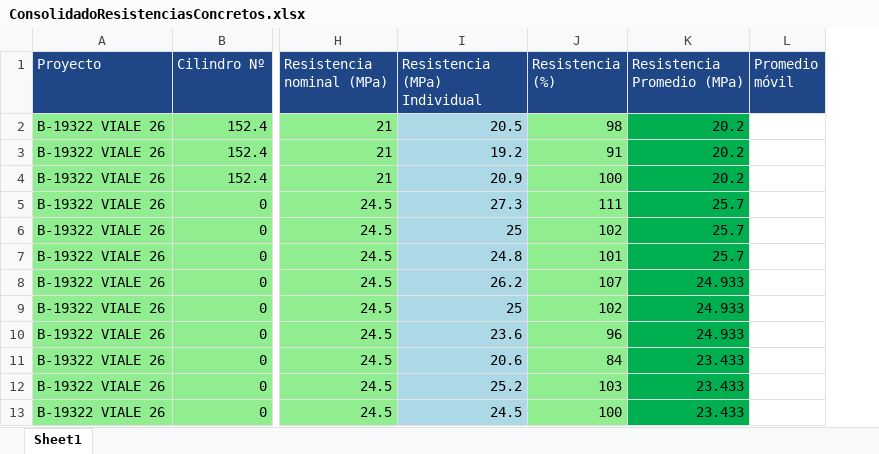
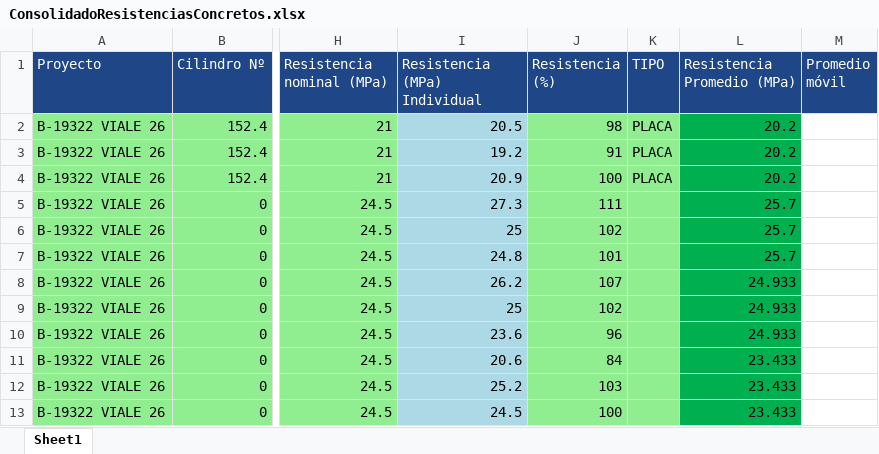
Before and after one commit to cpulgarinIngeurbe/1AutomatizacionResistenciaDeConcretos, an Excel workbook: DatosTransformados/ConsolidadoResistenciasConcretos.xlsx, sheet Sheet1, drawn as a sheet; only a part is shown, gaps mark what is left out; values as stored, in another font and other column widths than the file's, no borders; the diff names each change by its address in the sheet, - before the commit and + after, or states it on an @@ line.

```diff
--- a/DatosTransformados/ConsolidadoResistenciasConcretos.xlsx (sheet Sheet1)
+++ b/DatosTransformados/ConsolidadoResistenciasConcretos.xlsx (sheet Sheet1)
+column K (TIPO), rows 2-4: all PLACA
```
Also changed, not shown: DatosTransformados/VIALE_SGS.xlsx.
